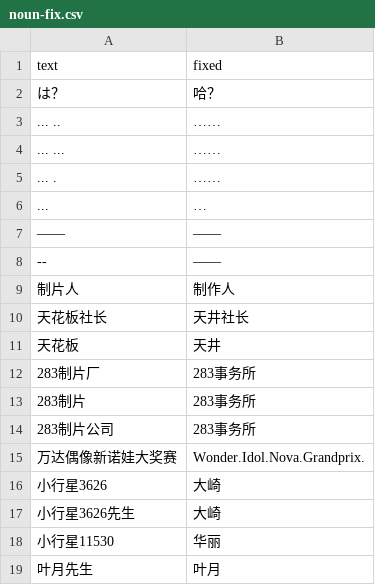
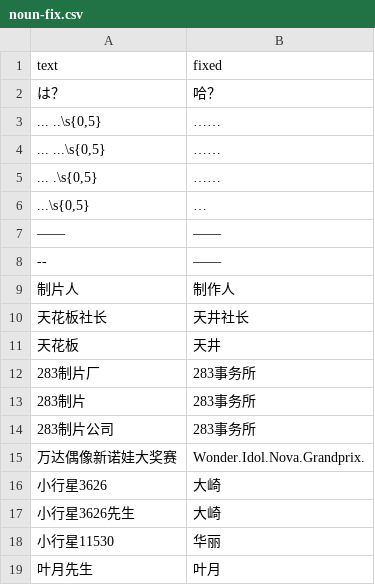
Before and after one commit to lzgzhyf/ShinyColors, a CSV file: data/etc/noun-fix.csv, drawn as a sheet.

```diff
--- a/data/etc/noun-fix.csv
+++ b/data/etc/noun-fix.csv
@@ -2,6 +2,6 @@ text,fixed
 は？,哈？
-... ..,……
-... ...,……
-... .,……
-...,…
+"... ..\s{0,5}",……
+"... ...\s{0,5}",……
+"... .\s{0,5}",……
+"...\s{0,5}",…
 ――,——
```
Also changed, not shown: 5 other files.
